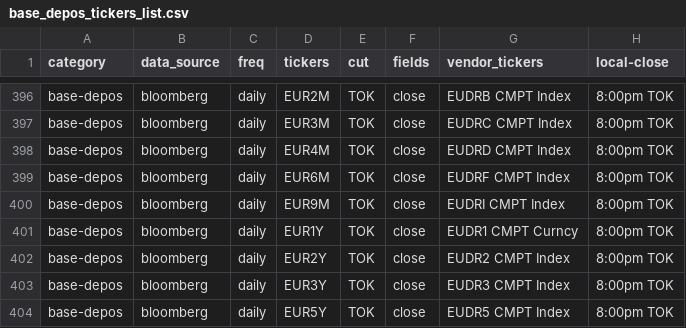
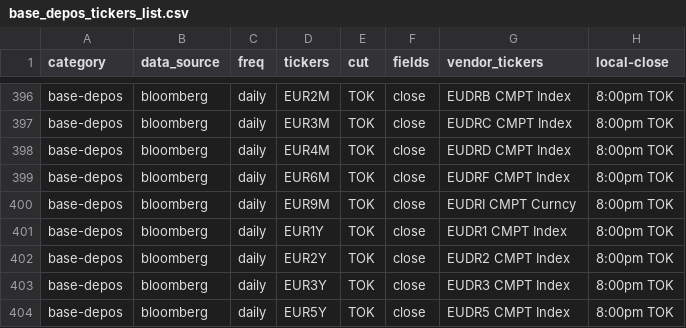
Before and after one commit to cuemacro/findatapy, a CSV file: findatapy/conf/base_depos_tickers_list.csv, drawn as a sheet; only a part is shown, gaps mark what is left out.

```diff
--- a/findatapy/conf/base_depos_tickers_list.csv
+++ b/findatapy/conf/base_depos_tickers_list.csv
@@ -399,4 +399,4 @@ base-depos,bloomberg,daily,EUR4M,TOK,close,EUDRD CMPT Index,8:00pm TOK
 base-depos,bloomberg,daily,EUR6M,TOK,close,EUDRF CMPT Index,8:00pm TOK
-base-depos,bloomberg,daily,EUR9M,TOK,close,EUDRI CMPT Index,8:00pm TOK
-base-depos,bloomberg,daily,EUR1Y,TOK,close,EUDR1 CMPT Curncy,8:00pm TOK
+base-depos,bloomberg,daily,EUR9M,TOK,close,EUDRI CMPT Curncy,8:00pm TOK
+base-depos,bloomberg,daily,EUR1Y,TOK,close,EUDR1 CMPT Index,8:00pm TOK
 base-depos,bloomberg,daily,EUR2Y,TOK,close,EUDR2 CMPT Index,8:00pm TOK
```
Also changed, not shown: findatapy/conf/time_series_fields_list.csv, findatapy/conf/time_series_tickers_list.csv, 6 other files.
